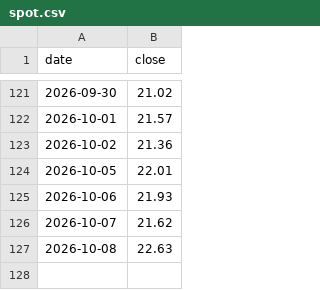
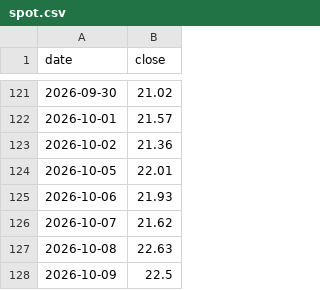
Before and after one commit to plinco-b/plinco-b.github.io, a CSV file: options/spot.csv, drawn as a sheet; only a part is shown, gaps mark what is left out.

```diff
--- a/options/spot.csv
+++ b/options/spot.csv
@@ -127 +127,2 @@ date,close
 2026-10-08,22.63
+2026-10-09,22.5
```
Also changed, not shown: options/chain.csv, 1 other file.
